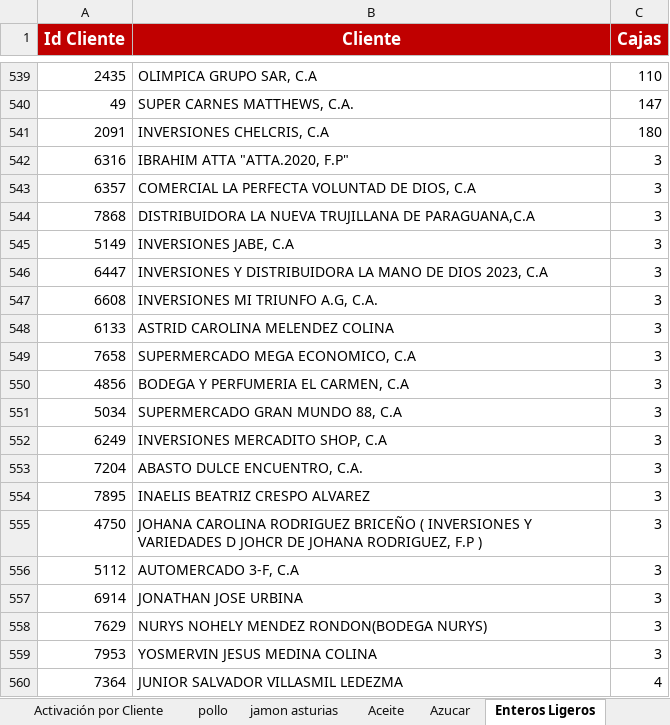
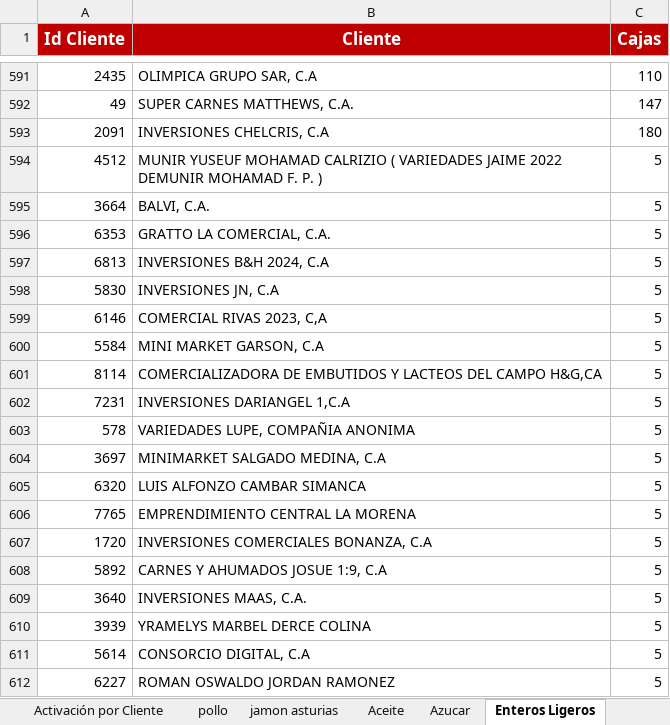
Before and after one commit to legatixpro-alt/dashboard-fdv---planificador, an Excel workbook: sheet.xlsx, sheet Enteros Ligeros, drawn as a sheet; only a part is shown, gaps mark what is left out; the shorter side is filled out with more unchanged rows; values as stored, in another font and other column widths than the file's, no borders; charts and pictures not drawn; removed rows and columns are numbered as before the commit, all else as after; the diff covers the shown part only; the diff names each change by its address in the sheet, - before the commit and + after, or states it on an @@ line.

```diff
--- a/sheet.xlsx (sheet Enteros Ligeros)
+++ b/sheet.xlsx (sheet Enteros Ligeros)
-row 542: 6316 | IBRAHIM ATTA "ATTA.2020, F.P" | 3
-row 543: 6357 | COMERCIAL LA PERFECTA VOLUNTAD DE DIOS, C.A | 3
-row 544: 7868 | DISTRIBUIDORA LA NUEVA TRUJILLANA DE PARAGUANA,C.A | 3
-row 545: 5149 | INVERSIONES JABE, C.A | 3
-row 546: 6447 | INVERSIONES Y DISTRIBUIDORA LA MANO DE DIOS 2023, C.A | 3
-row 547: 6608 | INVERSIONES MI TRIUNFO A.G, C.A. | 3
-row 548: 6133 | ASTRID CAROLINA MELENDEZ COLINA | 3
-row 549: 7658 | SUPERMERCADO MEGA ECONOMICO, C.A | 3
-row 550: 4856 | BODEGA Y PERFUMERIA EL CARMEN, C.A | 3
-row 551: 5034 | SUPERMERCADO GRAN MUNDO 88, C.A | 3
-row 552: 6249 | INVERSIONES MERCADITO SHOP, C.A | 3
-row 553: 7204 | ABASTO DULCE ENCUENTRO, C.A. | 3
-row 554: 7895 | INAELIS BEATRIZ CRESPO ALVAREZ | 3
-row 555: 4750 | JOHANA CAROLINA RODRIGUEZ BRICEÑO ( INVERSIONES Y VARIEDADES D JOHCR DE JOHANA RODRIGUEZ, F.P ) | 3
-row 556: 5112 | AUTOMERCADO 3-F, C.A | 3
-row 557: 6914 | JONATHAN JOSE URBINA | 3
-row 558: 7629 | NURYS NOHELY MENDEZ RONDON(BODEGA NURYS) | 3
-row 559: 7953 | YOSMERVIN JESUS MEDINA COLINA | 3
-row 560: 7364 | JUNIOR SALVADOR VILLASMIL LEDEZMA | 4
```
Also changed, not shown: 74 added rows, 55 removed rows and 2 edited cells elsewhere in this sheet, sheet Volumen por SKU, sheet pollo, sheet Aceite, sheet jamon asturias, sheet Azucar, sheet Grid de Activación por Vendedor, 1 more sheet, 2 other files.
